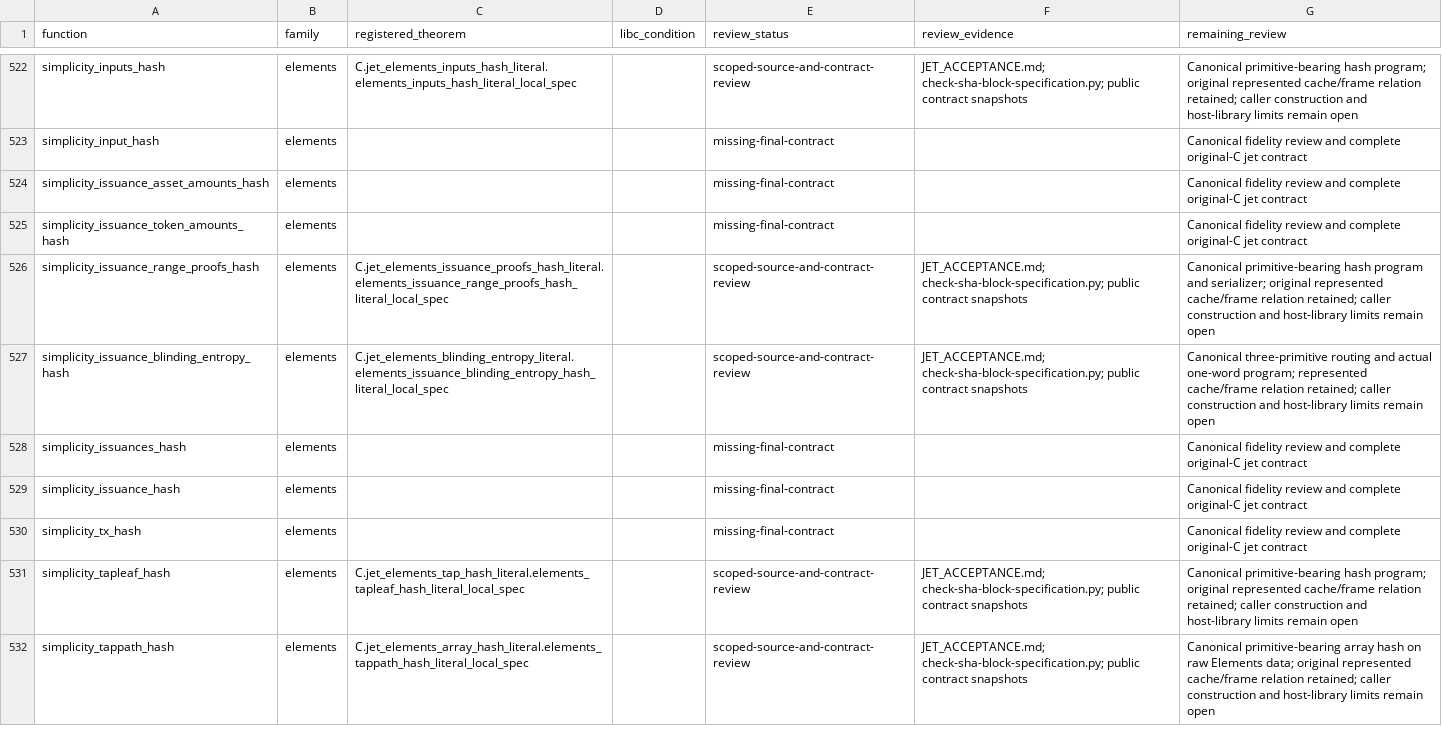
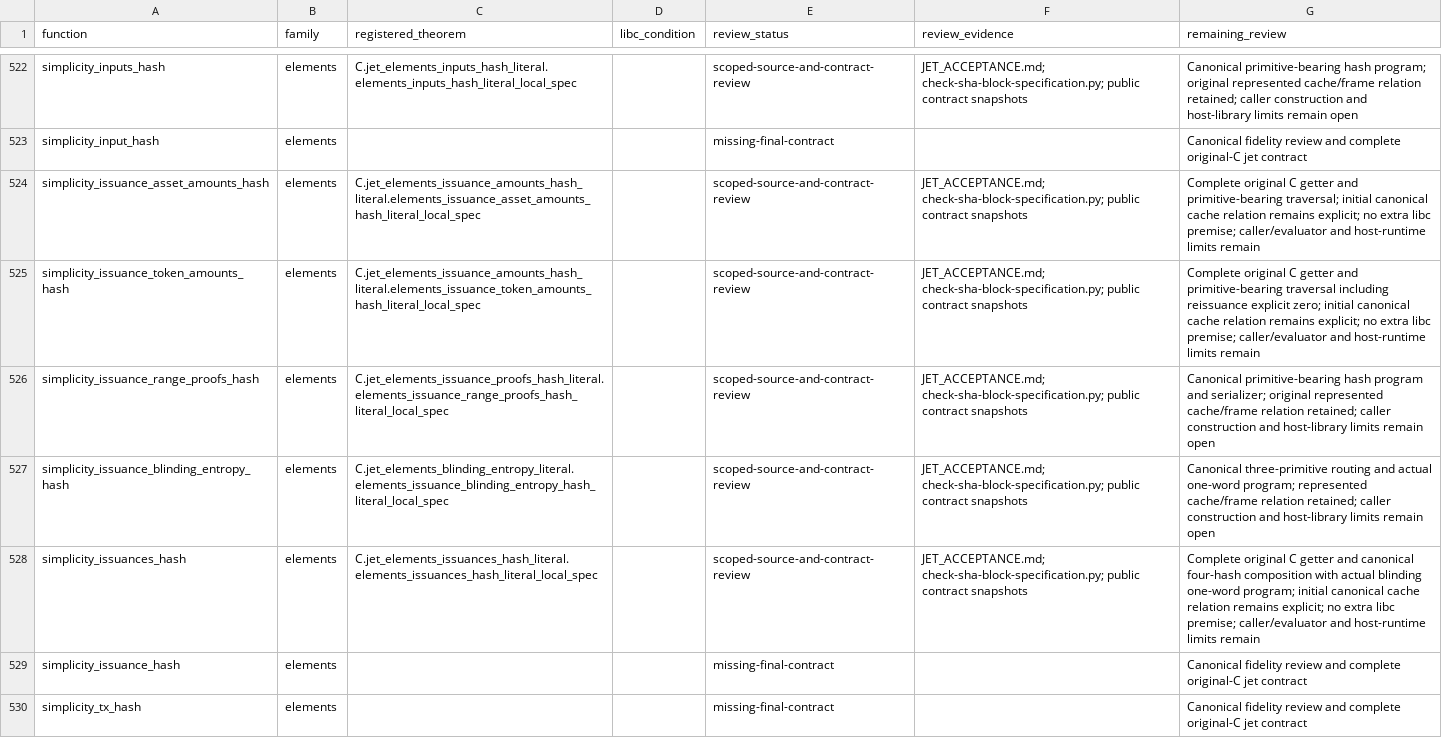
Before and after one commit to brenorb/simplicity, a CSV file: Coq/C/JET_EQUIVALENCE_REVIEW_MATRIX.csv, drawn as a sheet; only a part is shown, gaps mark what is left out; the shorter side is filled out with more unchanged rows.

Commit message:
feat(coq): accept Elements issuance amount and composite hashes

```diff
--- a/Coq/C/JET_EQUIVALENCE_REVIEW_MATRIX.csv
+++ b/Coq/C/JET_EQUIVALENCE_REVIEW_MATRIX.csv
@@ -523,7 +523,7 @@ simplicity_inputs_hash,elements,C.jet_elements_inputs_hash_literal.elements_inpu
 simplicity_input_hash,elements,,,missing-final-contract,,Canonical fidelity review and complete original-C jet contract
-simplicity_issuance_asset_amounts_hash,elements,,,missing-final-contract,,Canonical fidelity review and complete original-C jet contract
-simplicity_issuance_token_amounts_hash,elements,,,missing-final-contract,,Canonical fidelity review and complete original-C jet contract
+simplicity_issuance_asset_amounts_hash,elements,C.jet_elements_issuance_amounts_hash_literal.elements_issuance_asset_amounts_hash_literal_local_spec,,scoped-source-and-contract-review,JET_ACCEPTANCE.md; check-sha-block-specification.py; public contract snapshots,Complete original C getter and primitive-bearing traversal; initial canonical cache relation remains explicit; no extra libc premise; caller/evaluator and host-runtime limits remain
+simplicity_issuance_token_amounts_hash,elements,C.jet_elements_issuance_amounts_hash_literal.elements_issuance_token_amounts_hash_literal_local_spec,,scoped-source-and-contract-review,JET_ACCEPTANCE.md; check-sha-block-specification.py; public contract snapshots,Complete original C getter and primitive-bearing traversal including reissuance explicit zero; initial canonical cache relation remains explicit; no extra libc premise; caller/evaluator and host-runtime limits remain
 simplicity_issuance_range_proofs_hash,elements,C.jet_elements_issuance_proofs_hash_literal.elements_issuance_range_proofs_hash_literal_local_spec,,scoped-source-and-contract-review,JET_ACCEPTANCE.md; check-sha-block-specification.py; public contract snapshots,Canonical primitive-bearing hash program and serializer; original represented cache/frame relation retained; caller construction and host-library limits remain open
 simplicity_issuance_blinding_entropy_hash,elements,C.jet_elements_blinding_entropy_literal.elements_issuance_blinding_entropy_hash_literal_local_spec,,scoped-source-and-contract-review,JET_ACCEPTANCE.md; check-sha-block-specification.py; public contract snapshots,Canonical three-primitive routing and actual one-word program; represented cache/frame relation retained; caller construction and host-library limits remain open
-simplicity_issuances_hash,elements,,,missing-final-contract,,Canonical fidelity review and complete original-C jet contract
+simplicity_issuances_hash,elements,C.jet_elements_issuances_hash_literal.elements_issuances_hash_literal_local_spec,,scoped-source-and-contract-review,JET_ACCEPTANCE.md; check-sha-block-specification.py; public contract snapshots,Complete original C getter and canonical four-hash composition with actual blinding one-word program; initial canonical cache relation remains explicit; no extra libc premise; caller/evaluator and host-runtime limits remain
 simplicity_issuance_hash,elements,,,missing-final-contract,,Canonical fidelity review and complete original-C jet contract
```
Also changed, not shown: Coq/C/jet_coverage.tsv, 3 other files.
